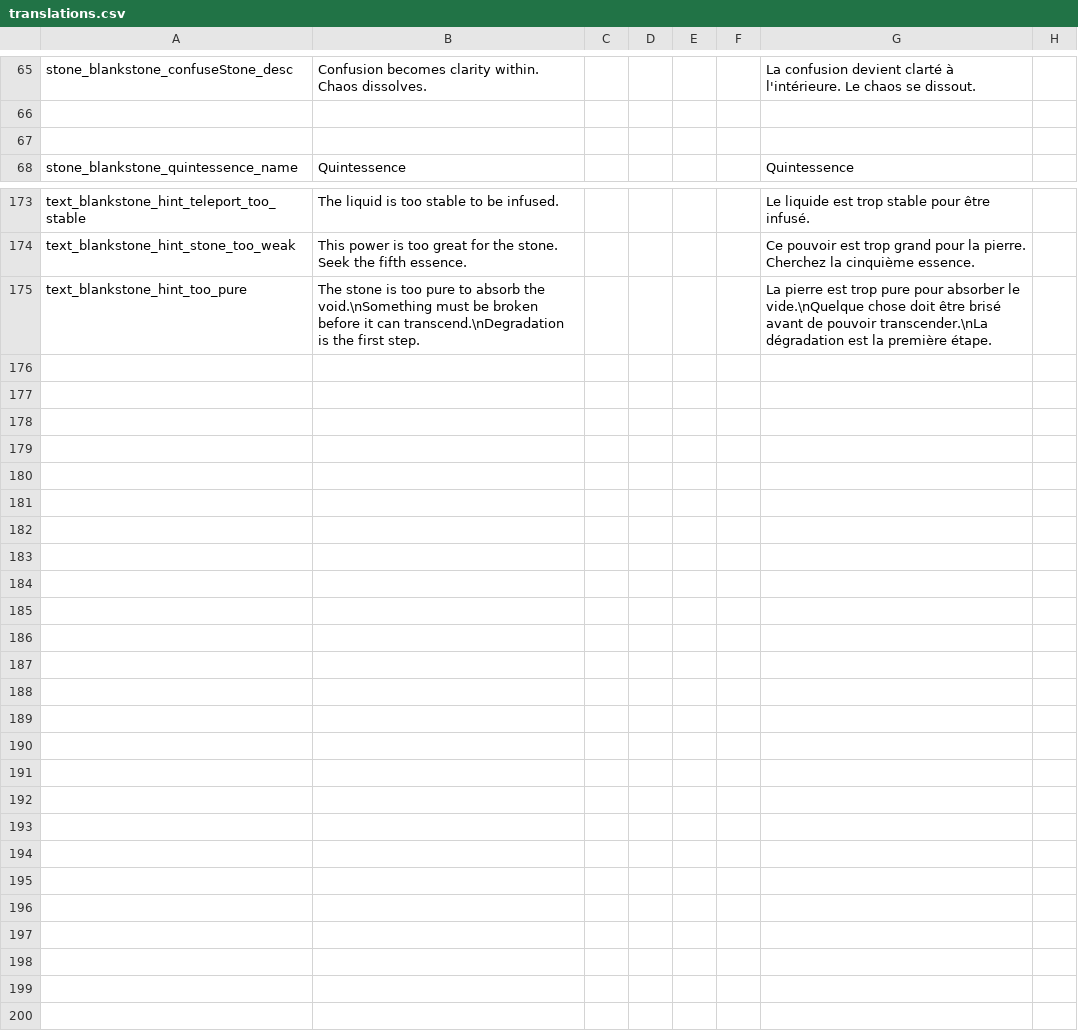
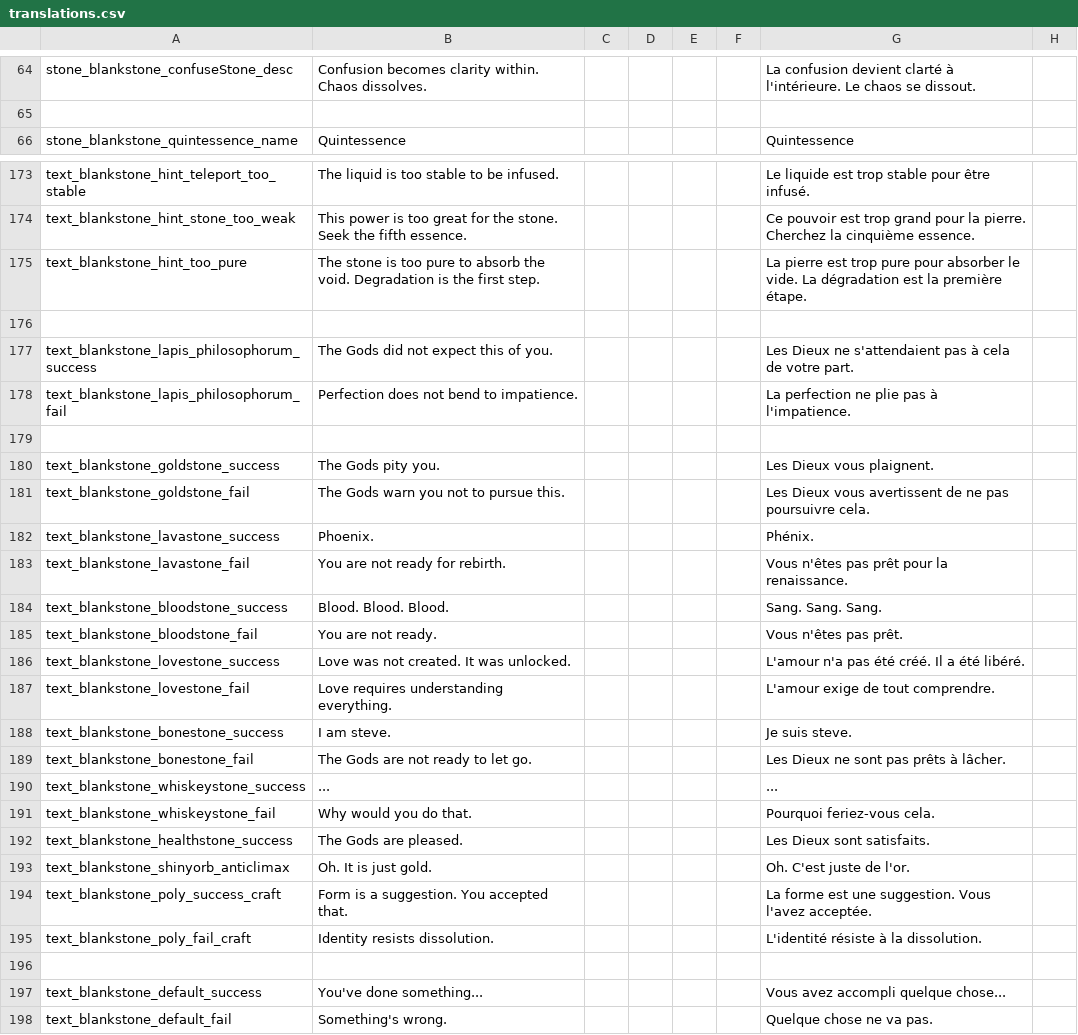
Before and after one commit to kedesiklem/blankStone, a CSV file: translations.csv, drawn as a sheet; only a part is shown, gaps mark what is left out; removed rows and columns are numbered as before the commit, all else as after; rows hold the shown columns only; the diff covers the shown part only; the diff names each change by its address in the sheet, - before the commit and + after, or states it on an @@ line.

Commit message:
Alpha 1.13.2 - fix : honey time reduce & texte correction & craft balance & flag check

```diff
--- a/translations.csv
+++ b/translations.csv
-row 67: (empty)
-B175: …absorb the void.\nSomething must be broken before it can transcend.\nDegradation is the…
+B175: …absorb the void. Degradation is the…
-G175: …absorber le vide.\nQuelque chose doit être brisé avant de pouvoir transcender.\nLa dégradation est…
+G175: …absorber le vide. La dégradation est…
+row 176: (empty)
+row 177: text_blankstone_lapis_philosophorum_success | The Gods did not expect this of you. |  |  |  |  | Les Dieux ne s'attendaient pas à cela de votre part.
+row 178: text_blankstone_lapis_philosophorum_fail | Perfection does not bend to impatience. |  |  |  |  | La perfection ne plie pas à l'impatience.
+row 179: (empty)
+row 180: text_blankstone_goldstone_success | The Gods pity you. |  |  |  |  | Les Dieux vous plaignent.
+row 181: text_blankstone_goldstone_fail | The Gods warn you not to pursue this. |  |  |  |  | Les Dieux vous avertissent de ne pas poursuivre cela.
+row 182: text_blankstone_lavastone_success | Phoenix. |  |  |  |  | Phénix.
+row 183: text_blankstone_lavastone_fail | You are not ready for rebirth. |  |  |  |  | Vous n'êtes pas prêt pour la renaissance.
+row 184: text_blankstone_bloodstone_success | Blood. Blood. Blood. |  |  |  |  | Sang. Sang. Sang.
+row 185: text_blankstone_bloodstone_fail | You are not ready. |  |  |  |  | Vous n'êtes pas prêt.
+row 186: text_blankstone_lovestone_success | Love was not created. It was unlocked. |  |  |  |  | L'amour n'a pas été créé. Il a été libéré.
+row 187: text_blankstone_lovestone_fail | Love requires understanding everything. |  |  |  |  | L'amour exige de tout comprendre.
+row 188: text_blankstone_bonestone_success | I am steve. |  |  |  |  | Je suis steve.
+row 189: text_blankstone_bonestone_fail | The Gods are not ready to let go. |  |  |  |  | Les Dieux ne sont pas prêts à lâcher.
+row 190: text_blankstone_whiskeystone_success | ... |  |  |  |  | ...
+row 191: text_blankstone_whiskeystone_fail | Why would you do that. |  |  |  |  | Pourquoi feriez-vous cela.
+row 192: text_blankstone_healthstone_success | The Gods are pleased. |  |  |  |  | Les Dieux sont satisfaits.
+row 193: text_blankstone_shinyorb_anticlimax | Oh. It is just gold. |  |  |  |  | Oh. C'est juste de l'or.
+row 194: text_blankstone_poly_success_craft | Form is a suggestion. You accepted that. |  |  |  |  | La forme est une suggestion. Vous l'avez acceptée.
+row 195: text_blankstone_poly_fail_craft | Identity resists dissolution. |  |  |  |  | L'identité résiste à la dissolution.
+row 196: (empty)
+row 197: text_blankstone_default_success | You've done something... |  |  |  |  | Vous avez accompli quelque chose...
+row 198: text_blankstone_default_fail | Something's wrong. |  |  |  |  | Quelque chose ne va pas.
```
Also changed, not shown: 4 added rows, 3 removed rows and 2 edited cells elsewhere in this file, 7 other files.
